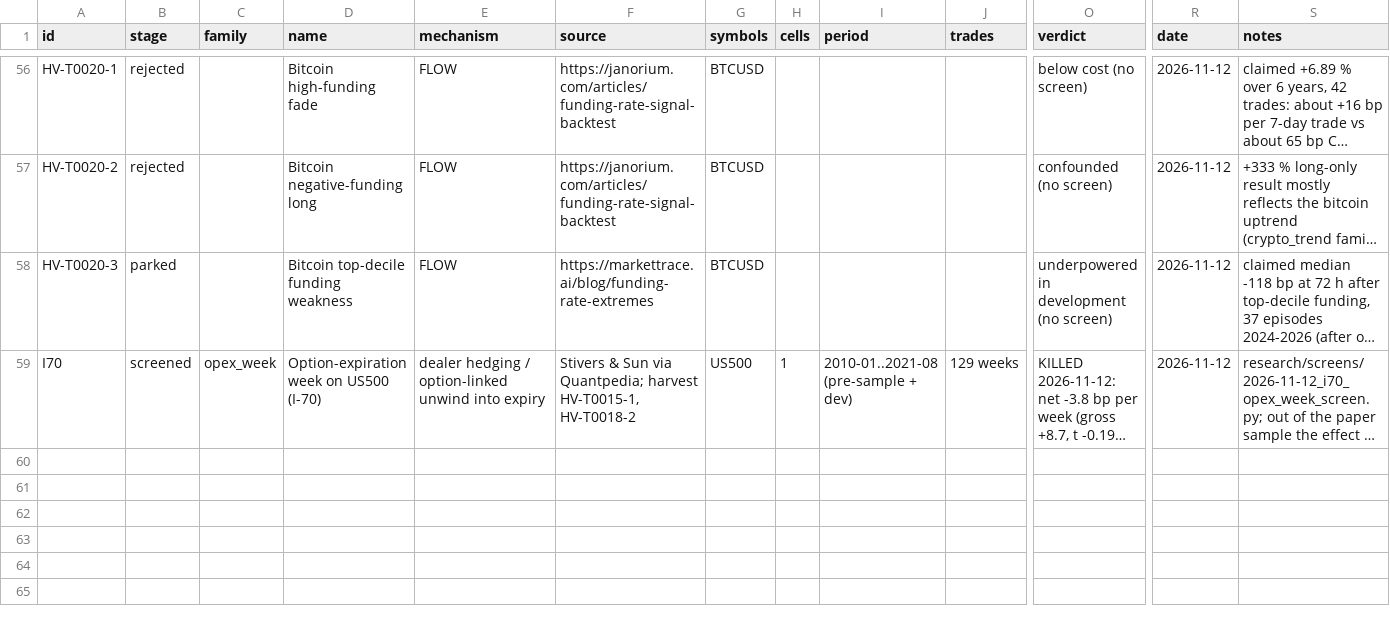
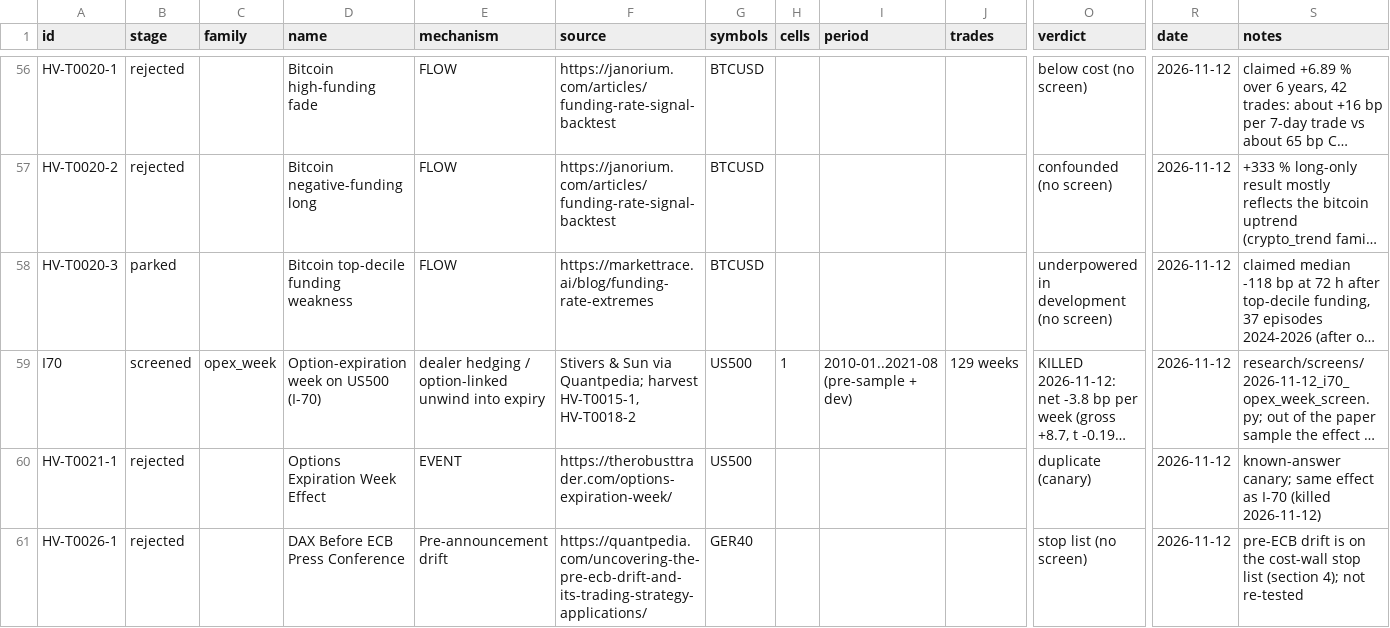
Before and after one commit to hslu-jwn/claude-backtester_V2, a CSV file: research/ledger.csv, drawn as a sheet; only a part is shown, gaps mark what is left out; long unchanged cells end in …; rows hold the shown columns only; the diff names each change by its address in the sheet, - before the commit and + after, or states it on an @@ line.

```diff
--- a/research/ledger.csv
+++ b/research/ledger.csv
+row 60: HV-T0021-1 | rejected |  | Options Expiration Week Effect | EVENT | https://therobusttrader.com/options-expiration-week/ | US500 |  |  |  | duplicate (canary) | 2026-11-12 | known-answer canary; same effect as I-70 (killed 2026-11-12)
+row 61: HV-T0026-1 | rejected |  | DAX Before ECB Press Conference | Pre-announcement drift | https://quantpedia.com/uncovering-the-pre-ecb-drift-and-its-trading-strategy-applications/ | GER40 |  |  |  | stop list (no screen) | 2026-11-12 | pre-ECB drift is on the cost-wall stop list (section 4); not re-tested
```
Also changed, not shown: research/harvest/tasks.csv, 9 other files.
